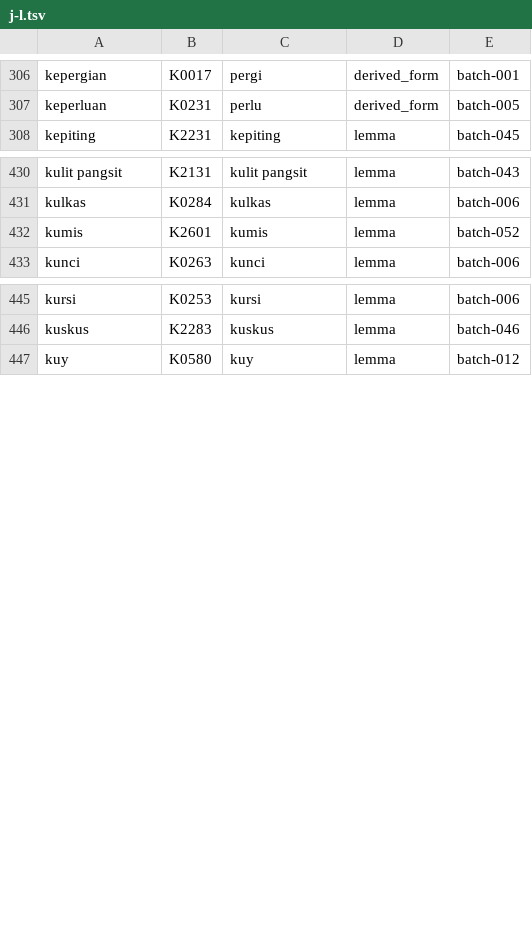
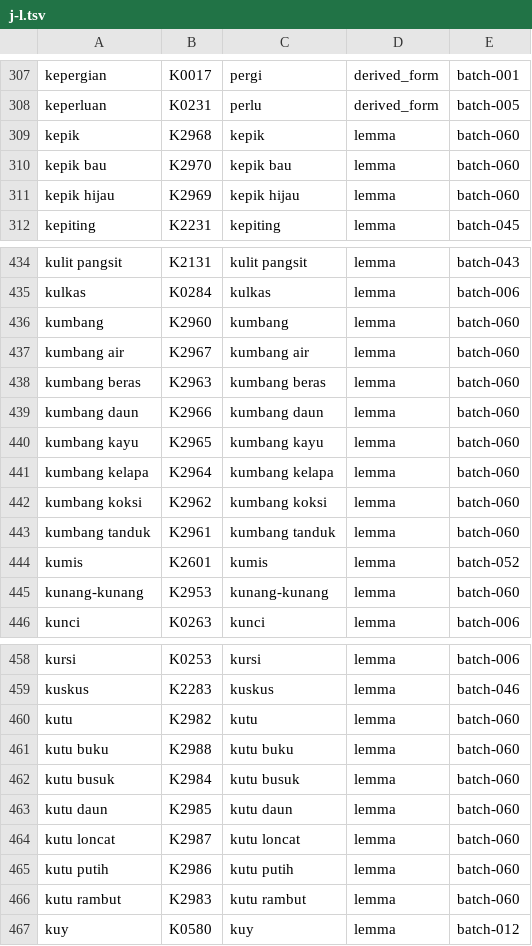
Before and after one commit to semoliginon-ops/Lexara-Chatbot, a TSV file: data/kamus/index/j-l.tsv, drawn as a sheet; only a part is shown, gaps mark what is left out; the diff covers the shown part only.

Commit message:
Update j-l token index for batch 060

```diff
--- a/data/kamus/index/j-l.tsv
+++ b/data/kamus/index/j-l.tsv
@@ -307,2 +308,5 @@ kepergian	K0017	pergi	derived_form	batch-001
 keperluan	K0231	perlu	derived_form	batch-005
+kepik	K2968	kepik	lemma	batch-060
+kepik bau	K2970	kepik bau	lemma	batch-060
+kepik hijau	K2969	kepik hijau	lemma	batch-060
 kepiting	K2231	kepiting	lemma	batch-045
@@ -431,3 +435,12 @@ kulit pangsit	K2131	kulit pangsit	lemma	batch-043
 kulkas	K0284	kulkas	lemma	batch-006
+kumbang	K2960	kumbang	lemma	batch-060
+kumbang air	K2967	kumbang air	lemma	batch-060
+kumbang beras	K2963	kumbang beras	lemma	batch-060
+kumbang daun	K2966	kumbang daun	lemma	batch-060
+kumbang kayu	K2965	kumbang kayu	lemma	batch-060
+kumbang kelapa	K2964	kumbang kelapa	lemma	batch-060
+kumbang koksi	K2962	kumbang koksi	lemma	batch-060
+kumbang tanduk	K2961	kumbang tanduk	lemma	batch-060
 kumis	K2601	kumis	lemma	batch-052
+kunang-kunang	K2953	kunang-kunang	lemma	batch-060
 kunci	K0263	kunci	lemma	batch-006
@@ -446,2 +459,9 @@ kursi	K0253	kursi	lemma	batch-006
 kuskus	K2283	kuskus	lemma	batch-046
+kutu	K2982	kutu	lemma	batch-060
+kutu buku	K2988	kutu buku	lemma	batch-060
+kutu busuk	K2984	kutu busuk	lemma	batch-060
+kutu daun	K2985	kutu daun	lemma	batch-060
+kutu loncat	K2987	kutu loncat	lemma	batch-060
+kutu putih	K2986	kutu putih	lemma	batch-060
+kutu rambut	K2983	kutu rambut	lemma	batch-060
 kuy	K0580	kuy	lemma	batch-012
```
Also changed, not shown: 5 added rows elsewhere in this file.
